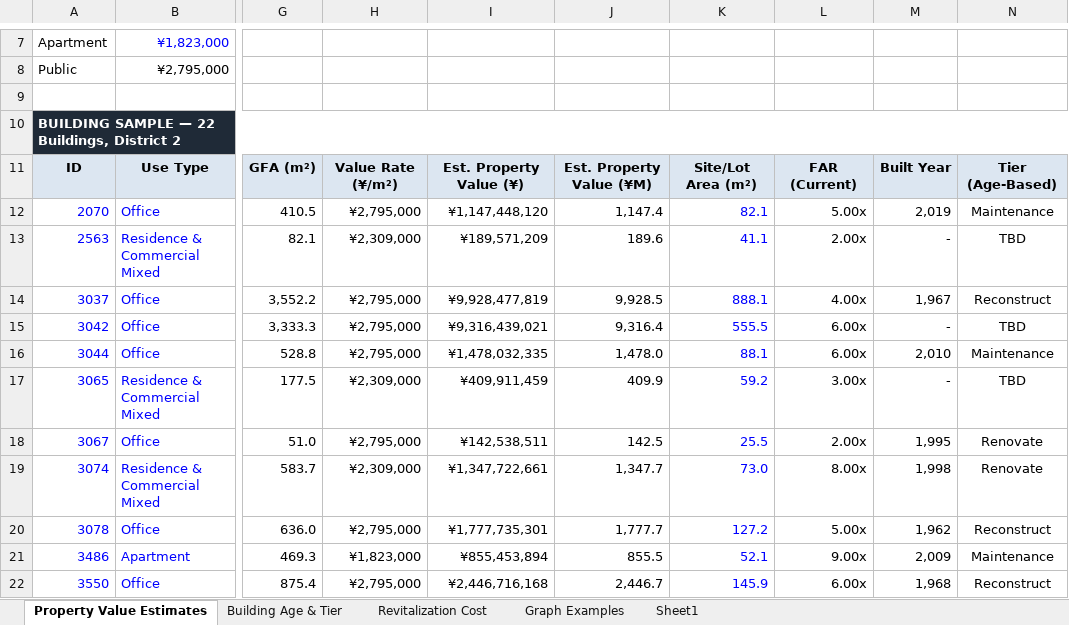
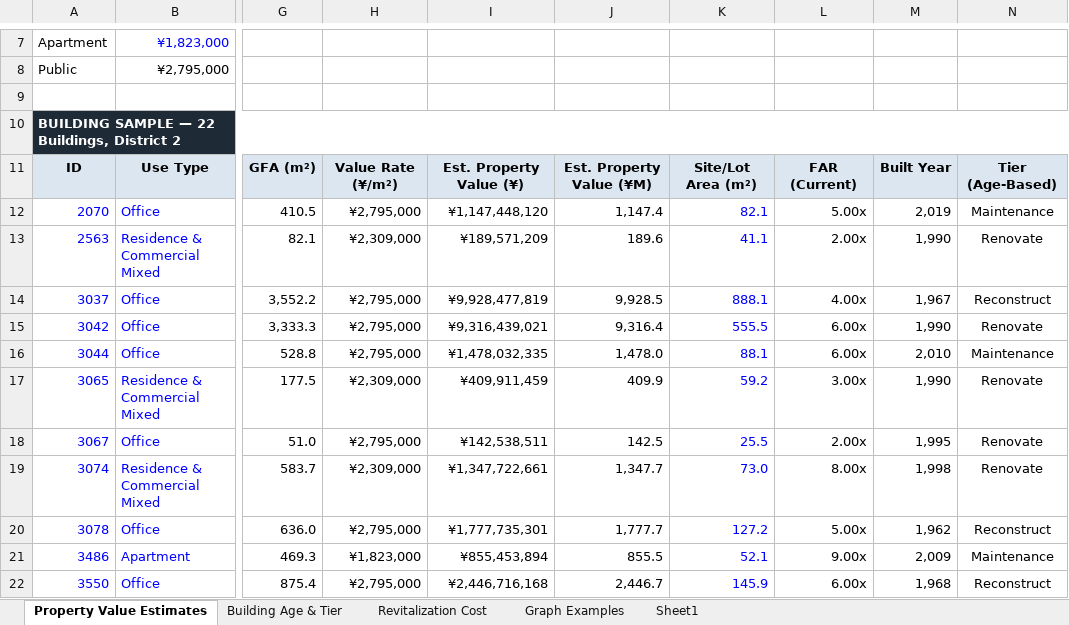
Before and after one commit to jaeglee/tokyo_workshop_dashboard, an Excel workbook: data/NIHONBASHI DATA_MAIN.xlsx, sheet Property Value Estimates, drawn as a sheet; only a part is shown, gaps mark what is left out; values as stored, in another font and other column widths than the file's, no borders; charts and pictures not drawn; the diff names each change by its address in the sheet, - before the commit and + after, or states it on an @@ line.

```diff
--- a/data/NIHONBASHI DATA_MAIN.xlsx (sheet Property Value Estimates)
+++ b/data/NIHONBASHI DATA_MAIN.xlsx (sheet Property Value Estimates)
-M13: -
+M13: 1,990
-N13: TBD
+N13: Renovate
-M15: -
+M15: 1,990
-N15: TBD
+N15: Renovate
-M17: -
+M17: 1,990
-N17: TBD
+N17: Renovate
```
Also changed, not shown: sheet Revitalization Cost, sheet Building Age & Tier, sheet Graph Examples, charts or pictures, data/data.xlsx, 5 other files.
